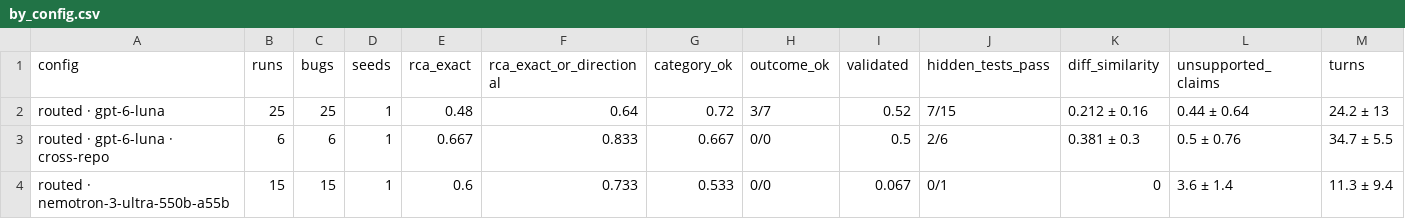
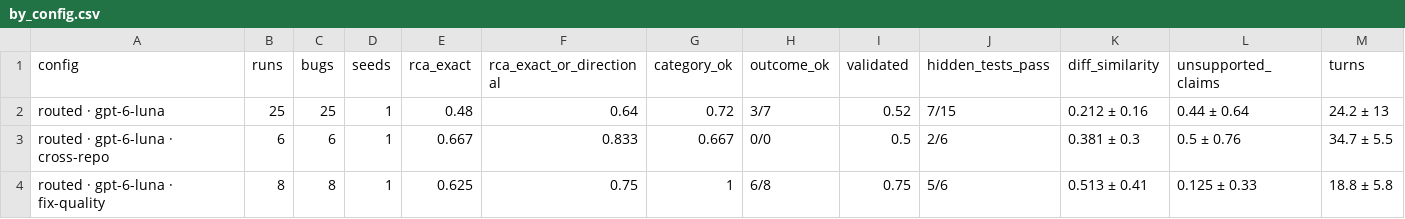
Before and after one commit to IshaanNene/DebugAssist, a CSV file: evals/reports/2026-10-10/by_config.csv, drawn as a sheet; only a part is shown; removed rows and columns are numbered as before the commit, all else as after; rows hold the shown columns only; the diff names each change by its address in the sheet, - before the commit and + after, or states it on an @@ line.

```diff
--- a/evals/reports/2026-10-10/by_config.csv
+++ b/evals/reports/2026-10-10/by_config.csv
-row 4: routed · nemotron-3-ultra-550b-a55b | 15 | 15 | 1 | 0.6 | 0.733 | 0.533 | 0/0 | 0.067 | 0/1 | 0 | 3.6 ± 1.4 | 11.3 ± 9.4
+row 4: routed · gpt-6-luna · fix-quality | 8 | 8 | 1 | 0.625 | 0.75 | 1 | 6/8 | 0.75 | 5/6 | 0.513 ± 0.41 | 0.125 ± 0.33 | 18.8 ± 5.8
```
Also changed, not shown: evals/reports/2026-10-10/decisions.csv, evals/reports/2026-10-10/e1.csv, 18 other files.
